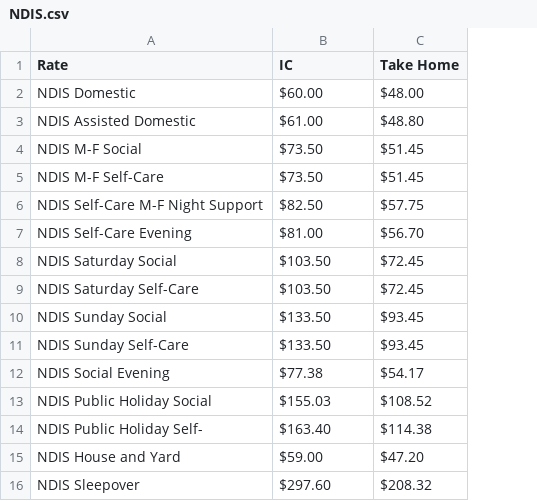
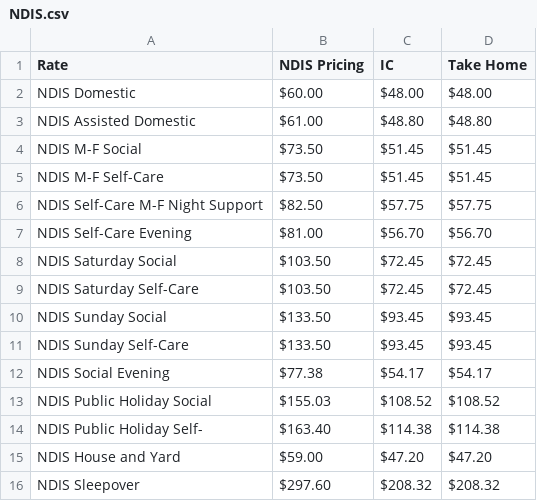
Before and after one commit to tuckerfgf/tuckerfgf.github.io, a CSV file: rosteringcalc/data/NDIS.csv, drawn as a sheet; the diff names each change by its address in the sheet, - before the commit and + after, or states it on an @@ line.

Commit message:
Update NDIS.csv

```diff
--- a/rosteringcalc/data/NDIS.csv
+++ b/rosteringcalc/data/NDIS.csv
+column C (IC), rows 2-16: $48.00 | $48.80 | $51.45 | $51.45 | $57.75 | $56.70 | $72.45 | $72.45 | $93.45 | $93.45 | $54.17 | $108.52 | $114.38 | $47.20 | $208.32
-B1: IC
+B1: NDIS Pricing
```
